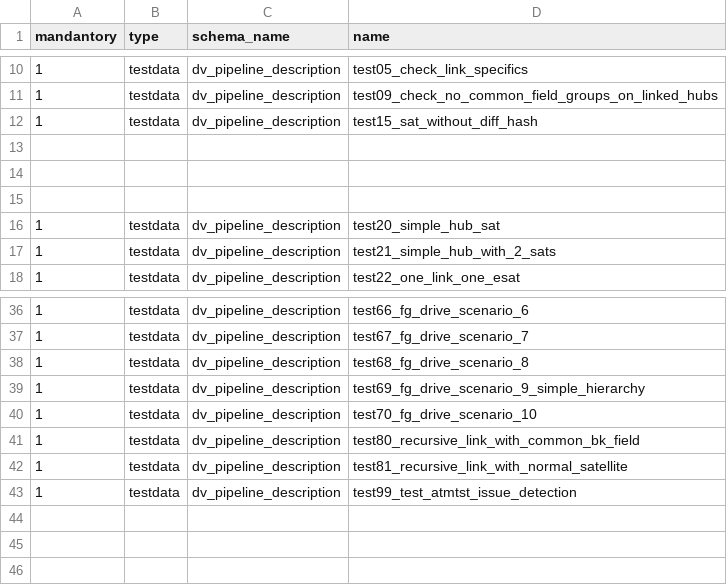
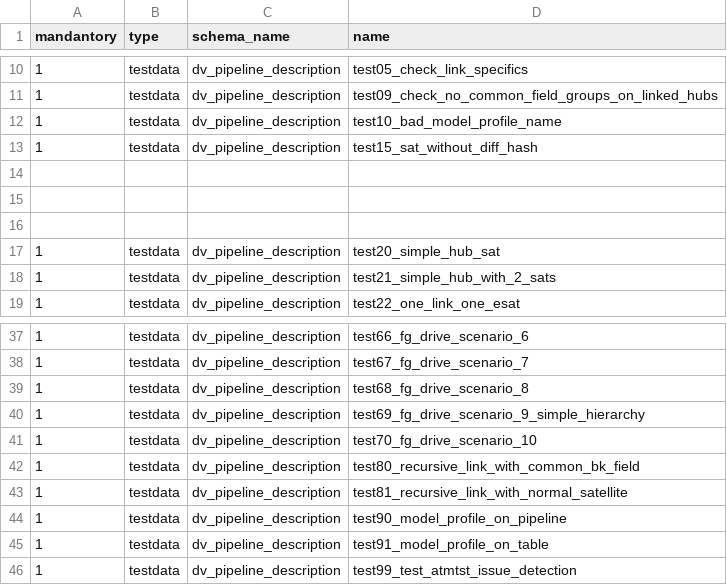
Before and after one commit to cimt-ag/data_vault_pipelinedescription, a CSV file: datamodel/jobless_deployment/95_testcases_dvpd.csv, drawn as a sheet; only a part is shown, gaps mark what is left out.

Commit message:
Added check for model_profile existence

```diff
--- a/datamodel/jobless_deployment/95_testcases_dvpd.csv
+++ b/datamodel/jobless_deployment/95_testcases_dvpd.csv
@@ -11,2 +11,3 @@ mandantory,type,schema_name,name
 1,testdata,dv_pipeline_description,test09_check_no_common_field_groups_on_linked_hubs
+1,testdata,dv_pipeline_description,test10_bad_model_profile_name
 1,testdata,dv_pipeline_description,test15_sat_without_diff_hash
@@ -42,2 +43,4 @@ mandantory,type,schema_name,name
 1,testdata,dv_pipeline_description,test81_recursive_link_with_normal_satellite
+1,testdata,dv_pipeline_description,test90_model_profile_on_pipeline
+1,testdata,dv_pipeline_description,test91_model_profile_on_table
 1,testdata,dv_pipeline_description,test99_test_atmtst_issue_detection
```
Also changed, not shown: 4 other files.
